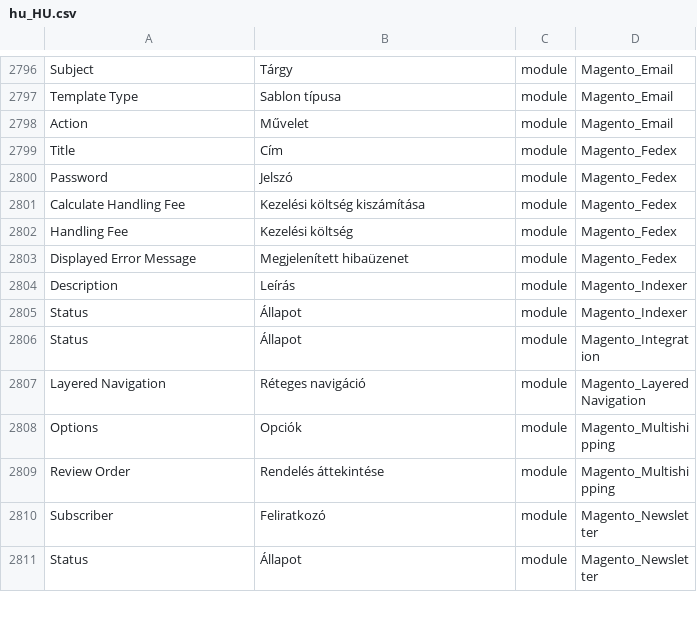
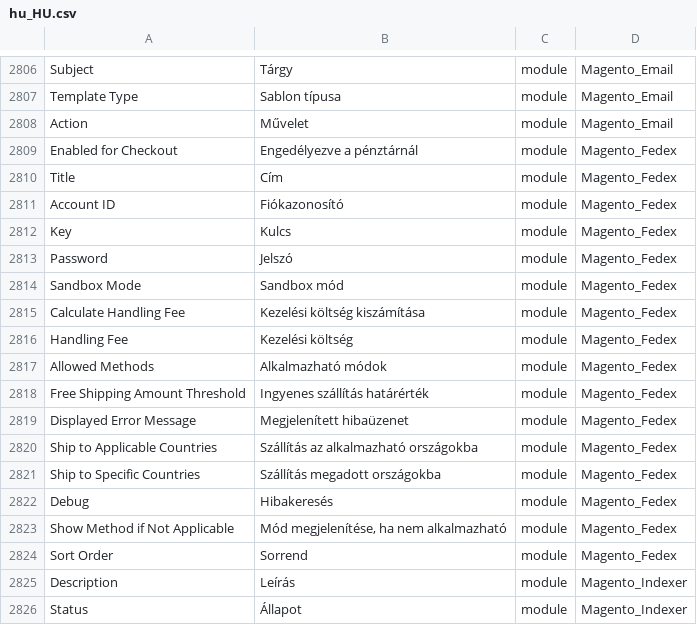
Before and after one commit to Magento2Translations/language_hu_hu, a CSV file: hu_HU.csv, drawn as a sheet; only a part is shown, gaps mark what is left out; the shorter side is filled out with more unchanged rows; the diff covers the shown part only.

```diff
--- a/hu_HU.csv
+++ b/hu_HU.csv
@@ -2798,7 +2808,18 @@ Subject,Tárgy,module,Magento_Email
 Action,Művelet,module,Magento_Email
+"Enabled for Checkout","Engedélyezve a pénztárnál",module,Magento_Fedex
 Title,Cím,module,Magento_Fedex
+"Account ID",Fiókazonosító,module,Magento_Fedex
+Key,Kulcs,module,Magento_Fedex
 Password,Jelszó,module,Magento_Fedex
+"Sandbox Mode","Sandbox mód",module,Magento_Fedex
 "Calculate Handling Fee","Kezelési költség kiszámítása",module,Magento_Fedex
 "Handling Fee","Kezelési költség",module,Magento_Fedex
+"Allowed Methods","Alkalmazható módok",module,Magento_Fedex
+"Free Shipping Amount Threshold","Ingyenes szállítás határérték",module,Magento_Fedex
 "Displayed Error Message","Megjelenített hibaüzenet",module,Magento_Fedex
+"Ship to Applicable Countries","Szállítás az alkalmazható országokba",module,Magento_Fedex
+"Ship to Specific Countries","Szállítás megadott országokba",module,Magento_Fedex
+Debug,Hibakeresés,module,Magento_Fedex
+"Show Method if Not Applicable","Mód megjelenítése, ha nem alkalmazható",module,Magento_Fedex
+"Sort Order",Sorrend,module,Magento_Fedex
 Description,Leírás,module,Magento_Indexer
```
Also changed, not shown: 10 added rows elsewhere in this file, 1 other file.
